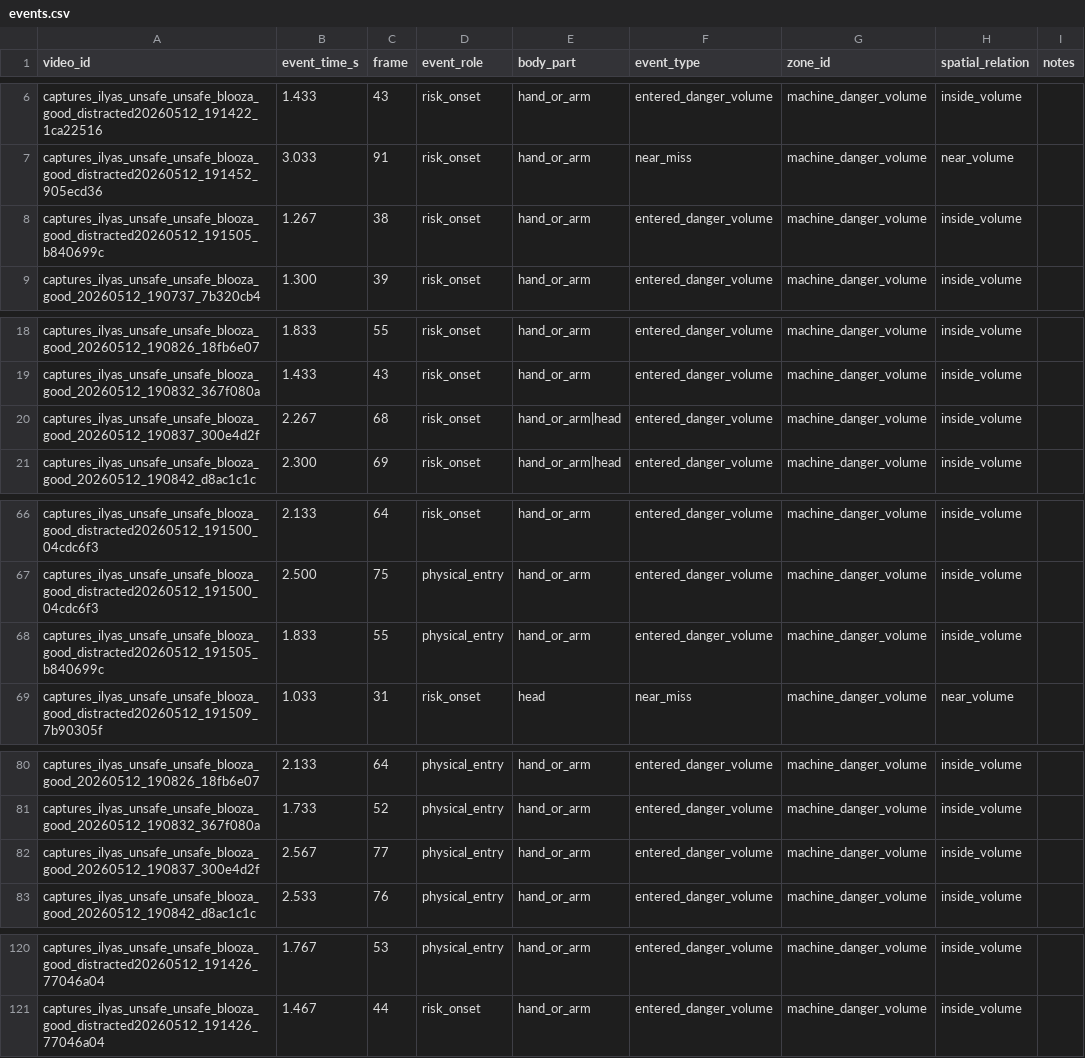
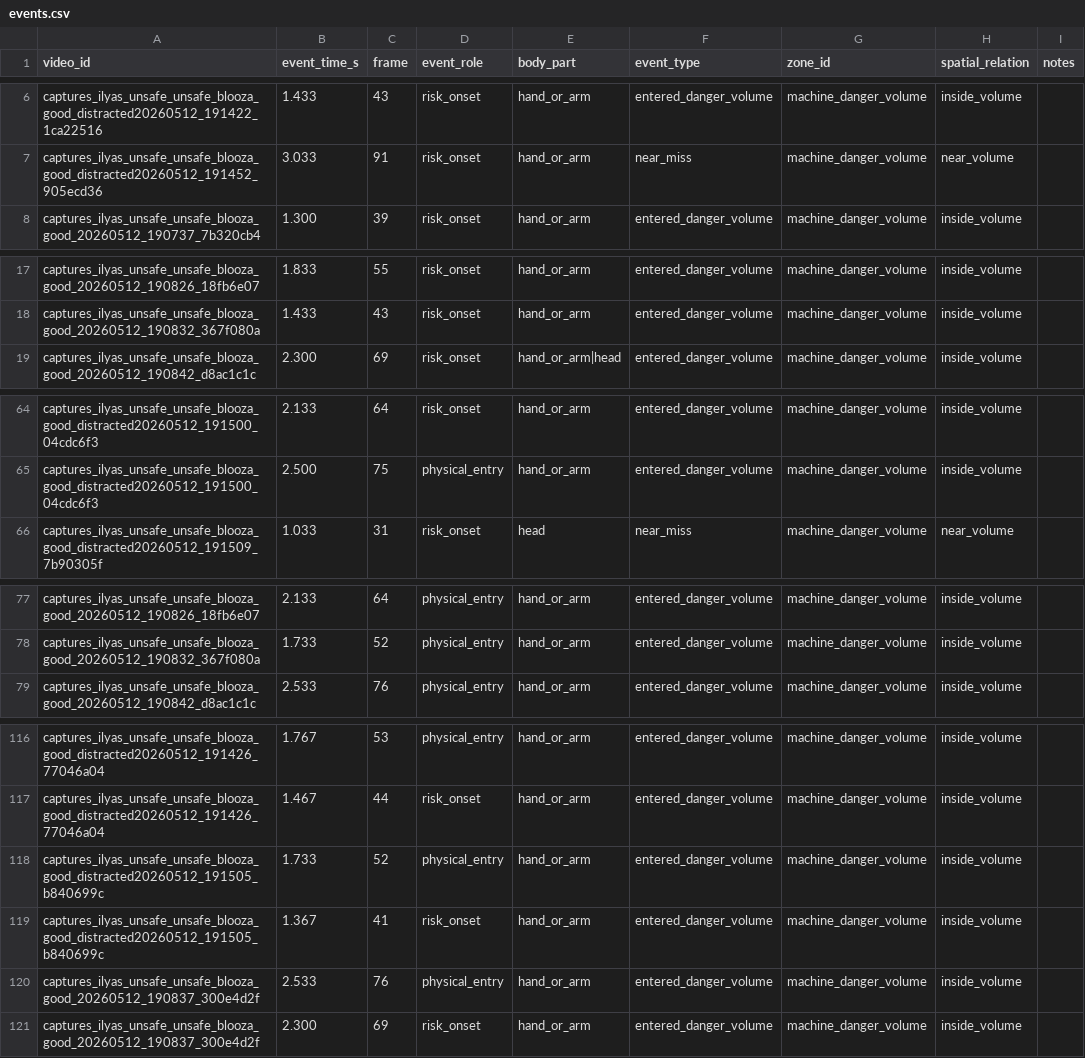
Before and after one commit to ilyas-under-ctrl/pose-recognition-docs, a CSV file: data/annotations/events.csv, drawn as a sheet; only a part is shown, gaps mark what is left out.

```diff
--- a/data/annotations/events.csv
+++ b/data/annotations/events.csv
@@ -7,3 +7,2 @@ captures_ilyas_unsafe_unsafe_blooza_good_distracted20260512_191422_1ca22516,1.43
 captures_ilyas_unsafe_unsafe_blooza_good_distracted20260512_191452_905ecd36,3.033,91,risk_onset,hand_or_arm,near_miss,machine_danger_volume,near_volume,
-captures_ilyas_unsafe_unsafe_blooza_good_distracted20260512_191505_b840699c,1.267,38,risk_onset,hand_or_arm,entered_danger_volume,machine_danger_volume,inside_volume,
 captures_ilyas_unsafe_unsafe_blooza_good_20260512_190737_7b320cb4,1.300,39,risk_onset,hand_or_arm,entered_danger_volume,machine_danger_volume,inside_volume,
@@ -19,3 +18,2 @@ captures_ilyas_unsafe_unsafe_blooza_good_20260512_190826_18fb6e07,1.833,55,risk_
 captures_ilyas_unsafe_unsafe_blooza_good_20260512_190832_367f080a,1.433,43,risk_onset,hand_or_arm,entered_danger_volume,machine_danger_volume,inside_volume,
-captures_ilyas_unsafe_unsafe_blooza_good_20260512_190837_300e4d2f,2.267,68,risk_onset,hand_or_arm|head,entered_danger_volume,machine_danger_volume,inside_volume,
 captures_ilyas_unsafe_unsafe_blooza_good_20260512_190842_d8ac1c1c,2.300,69,risk_onset,hand_or_arm|head,entered_danger_volume,machine_danger_volume,inside_volume,
@@ -67,3 +65,2 @@ captures_ilyas_unsafe_unsafe_blooza_good_distracted20260512_191500_04cdc6f3,2.13
 captures_ilyas_unsafe_unsafe_blooza_good_distracted20260512_191500_04cdc6f3,2.500,75,physical_entry,hand_or_arm,entered_danger_volume,machine_danger_volume,inside_volume,
-captures_ilyas_unsafe_unsafe_blooza_good_distracted20260512_191505_b840699c,1.833,55,physical_entry,hand_or_arm,entered_danger_volume,machine_danger_volume,inside_volume,
 captures_ilyas_unsafe_unsafe_blooza_good_distracted20260512_191509_7b90305f,1.033,31,risk_onset,head,near_miss,machine_danger_volume,near_volume,
@@ -81,3 +78,2 @@ captures_ilyas_unsafe_unsafe_blooza_good_20260512_190826_18fb6e07,2.133,64,physi
 captures_ilyas_unsafe_unsafe_blooza_good_20260512_190832_367f080a,1.733,52,physical_entry,hand_or_arm,entered_danger_volume,machine_danger_volume,inside_volume,
-captures_ilyas_unsafe_unsafe_blooza_good_20260512_190837_300e4d2f,2.567,77,physical_entry,hand_or_arm,entered_danger_volume,machine_danger_volume,inside_volume,
 captures_ilyas_unsafe_unsafe_blooza_good_20260512_190842_d8ac1c1c,2.533,76,physical_entry,hand_or_arm,entered_danger_volume,machine_danger_volume,inside_volume,
@@ -121 +117,5 @@ captures_ilyas_unsafe_unsafe_blooza_good_distracted20260512_191426_77046a04,1.76
 captures_ilyas_unsafe_unsafe_blooza_good_distracted20260512_191426_77046a04,1.467,44,risk_onset,hand_or_arm,entered_danger_volume,machine_danger_volume,inside_volume,
+captures_ilyas_unsafe_unsafe_blooza_good_distracted20260512_191505_b840699c,1.733,52,physical_entry,hand_or_arm,entered_danger_volume,machine_danger_volume,inside_volume,
+captures_ilyas_unsafe_unsafe_blooza_good_distracted20260512_191505_b840699c,1.367,41,risk_onset,hand_or_arm,entered_danger_volume,machine_danger_volume,inside_volume,
+captures_ilyas_unsafe_unsafe_blooza_good_20260512_190837_300e4d2f,2.533,76,physical_entry,hand_or_arm,entered_danger_volume,machine_danger_volume,inside_volume,
+captures_ilyas_unsafe_unsafe_blooza_good_20260512_190837_300e4d2f,2.300,69,risk_onset,hand_or_arm,entered_danger_volume,machine_danger_volume,inside_volume,
```
Also changed, not shown: data/annotations/segments.csv, data/annotations/videos.csv, 5 other files.
